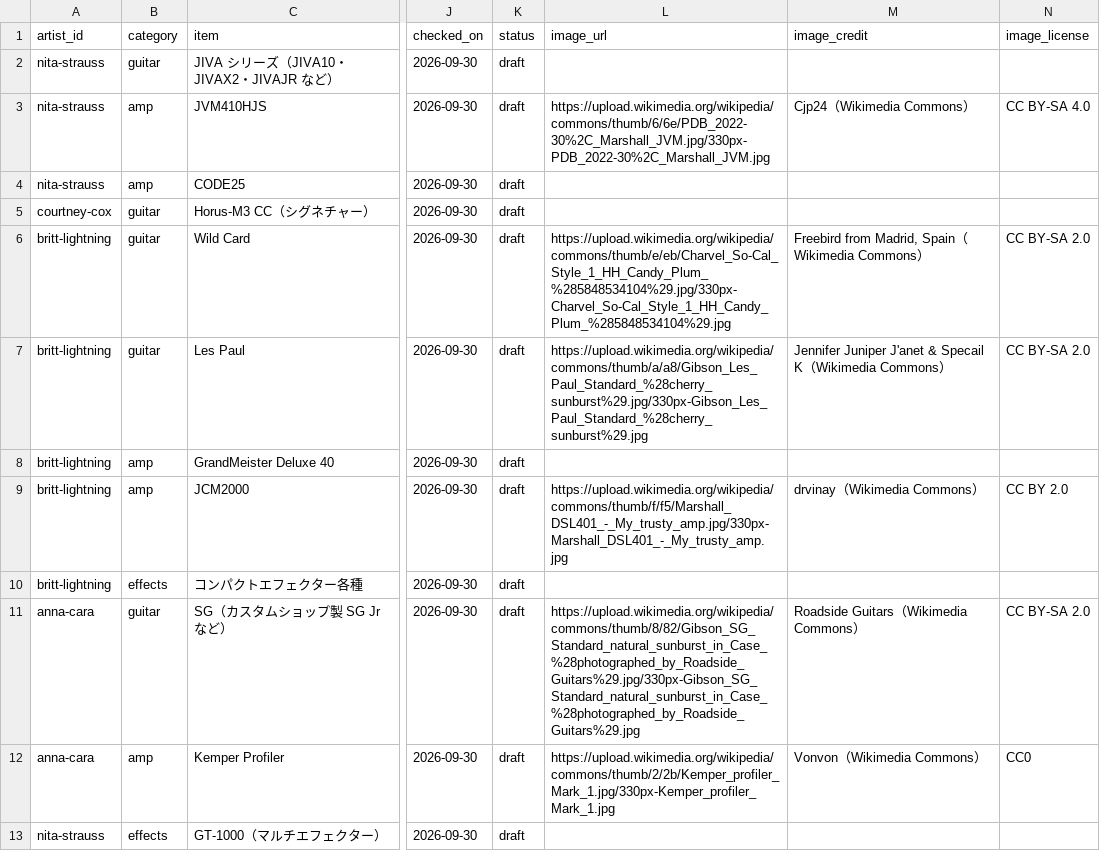
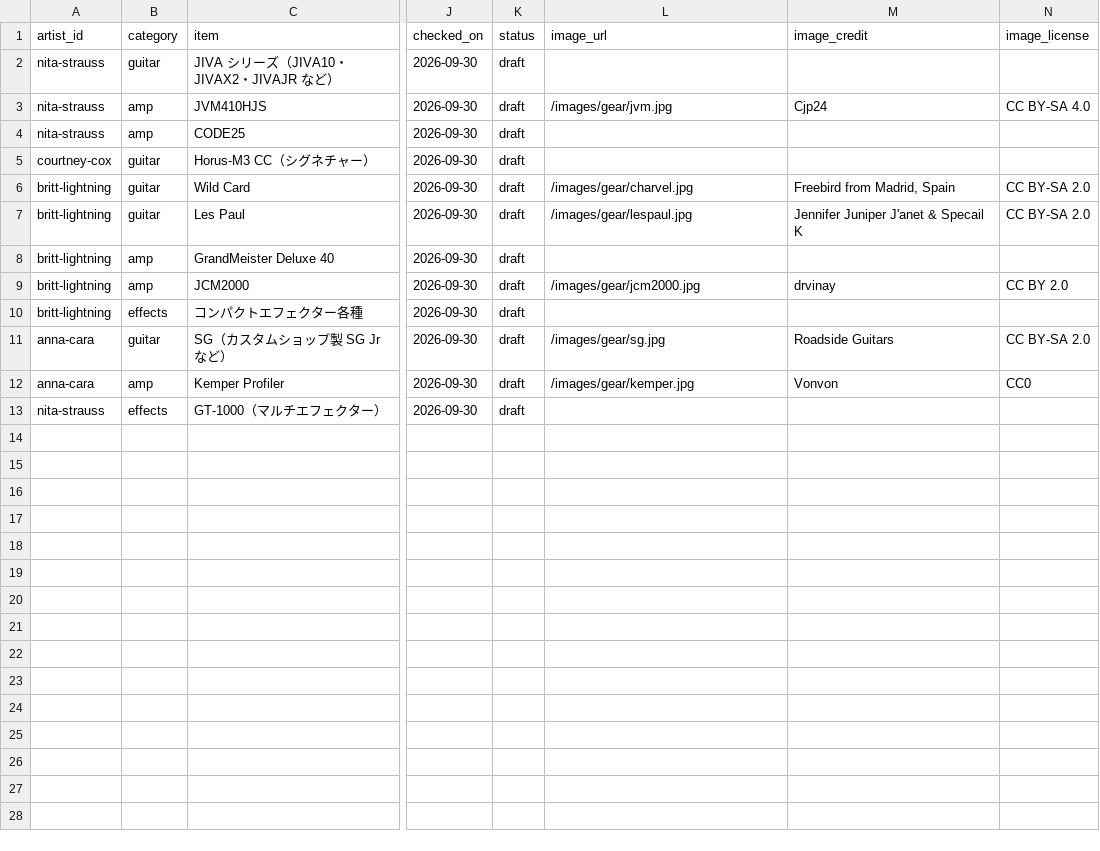
Before and after one commit to hitoshi0914-debug/guitarist-site, a CSV file: data/gear.csv, drawn as a sheet; only a part is shown, gaps mark what is left out; the diff names each change by its address in the sheet, - before the commit and + after, or states it on an @@ line.

```diff
--- a/data/gear.csv
+++ b/data/gear.csv
-L3 (image_url): https://upload.wikimedia.org/wikipedia/commons/thumb/6/6e/PDB_2022-30%2C_Marshall_JVM.jpg/330px-PDB_2022-30%2C_Marshall_JVM.jpg
+L3 (image_url): /images/gear/jvm.jpg
-M3 (image_credit): Cjp24（Wikimedia Commons）
+M3 (image_credit): Cjp24
-L6 (image_url): https://upload.wikimedia.org/wikipedia/commons/thumb/e/eb/Charvel_So-Cal_Style_1_HH_Candy_Plum_%285848534104%29.jpg/330px-Charvel_So-Cal_Style_1_HH_Candy_Plum_%285848534104%29.jpg
+L6 (image_url): /images/gear/charvel.jpg
-M6 (image_credit): Freebird from Madrid, Spain（Wikimedia Commons）
+M6 (image_credit): Freebird from Madrid, Spain
-L7 (image_url): https://upload.wikimedia.org/wikipedia/commons/thumb/a/a8/Gibson_Les_Paul_Standard_%28cherry_sunburst%29.jpg/330px-Gibson_Les_Paul_Standard_%28cherry_sunburst%29.jpg
+L7 (image_url): /images/gear/lespaul.jpg
-M7 (image_credit): Jennifer Juniper J'anet & Specail K（Wikimedia Commons）
+M7 (image_credit): Jennifer Juniper J'anet & Specail K
-L9 (image_url): https://upload.wikimedia.org/wikipedia/commons/thumb/f/f5/Marshall_DSL401_-_My_trusty_amp.jpg/330px-Marshall_DSL401_-_My_trusty_amp.jpg
+L9 (image_url): /images/gear/jcm2000.jpg
-M9 (image_credit): drvinay（Wikimedia Commons）
+M9 (image_credit): drvinay
-L11 (image_url): https://upload.wikimedia.org/wikipedia/commons/thumb/8/82/Gibson_SG_Standard_natural_sunburst_in_Case_%28photographed_by_Roadside_Guitars%29.jpg/330px-Gibson_SG_Standard_natural_sunburst_in_Case_%28photographed_by_Roadside_Guitars%29.jpg
+L11 (image_url): /images/gear/sg.jpg
-M11 (image_credit): Roadside Guitars（Wikimedia Commons）
+M11 (image_credit): Roadside Guitars
-L12 (image_url): https://upload.wikimedia.org/wikipedia/commons/thumb/2/2b/Kemper_profiler_Mark_1.jpg/330px-Kemper_profiler_Mark_1.jpg
+L12 (image_url): /images/gear/kemper.jpg
-M12 (image_credit): Vonvon（Wikimedia Commons）
+M12 (image_credit): Vonvon
```
Also changed, not shown: 11 other files.
